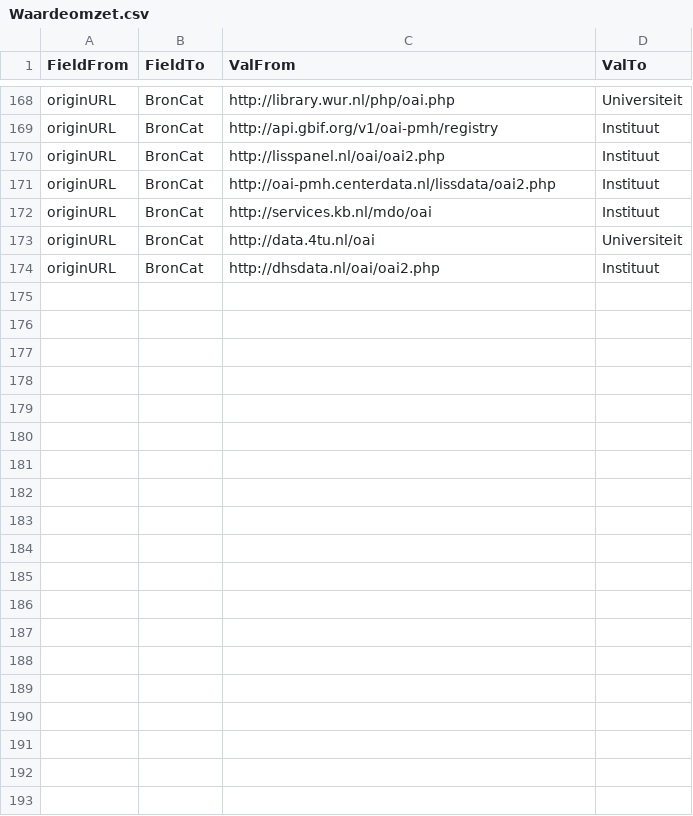
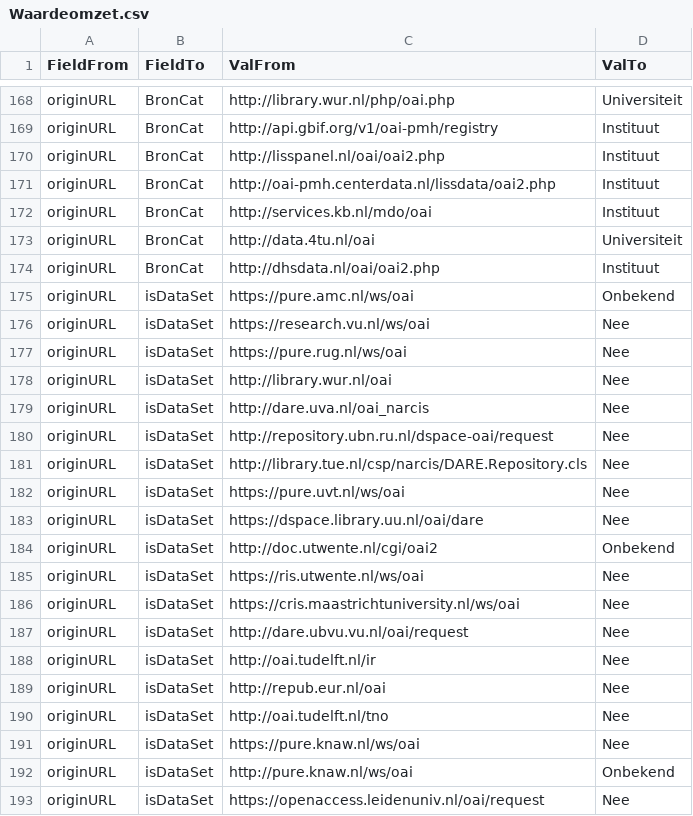
Before and after one commit to EmilBode/NARCIS-analysis, a CSV file: Params/Waardeomzet.csv, drawn as a sheet; only a part is shown, gaps mark what is left out; the diff covers the shown part only.

```diff
--- a/Params/Waardeomzet.csv
+++ b/Params/Waardeomzet.csv
@@ -174 +174,20 @@ originURL;BronCat;http://data.4tu.nl/oai;Universiteit
 originURL;BronCat;http://dhsdata.nl/oai/oai2.php;Instituut
+originURL;isDataSet;https://pure.amc.nl/ws/oai;Onbekend
+originURL;isDataSet;https://research.vu.nl/ws/oai;Nee
+originURL;isDataSet;https://pure.rug.nl/ws/oai;Nee
+originURL;isDataSet;http://library.wur.nl/oai;Nee
+originURL;isDataSet;http://dare.uva.nl/oai_narcis;Nee
+originURL;isDataSet;http://repository.ubn.ru.nl/dspace-oai/request;Nee
+originURL;isDataSet;http://library.tue.nl/csp/narcis/DARE.Repository.cls;Nee
+originURL;isDataSet;https://pure.uvt.nl/ws/oai;Nee
+originURL;isDataSet;https://dspace.library.uu.nl/oai/dare;Nee
+originURL;isDataSet;http://doc.utwente.nl/cgi/oai2;Onbekend
+originURL;isDataSet;https://ris.utwente.nl/ws/oai;Nee
+originURL;isDataSet;https://cris.maastrichtuniversity.nl/ws/oai;Nee
+originURL;isDataSet;http://dare.ubvu.vu.nl/oai/request;Nee
+originURL;isDataSet;http://oai.tudelft.nl/ir;Nee
+originURL;isDataSet;http://repub.eur.nl/oai;Nee
+originURL;isDataSet;http://oai.tudelft.nl/tno;Nee
+originURL;isDataSet;https://pure.knaw.nl/ws/oai;Nee
+originURL;isDataSet;http://pure.knaw.nl/ws/oai;Onbekend
+originURL;isDataSet;https://openaccess.leidenuniv.nl/oai/request;Nee
```
Also changed, not shown: 29 added rows elsewhere in this file, 3 other files.
